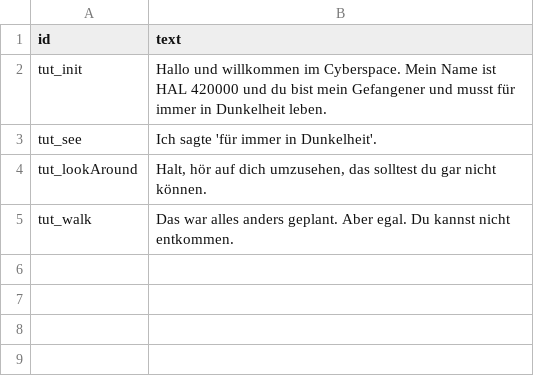
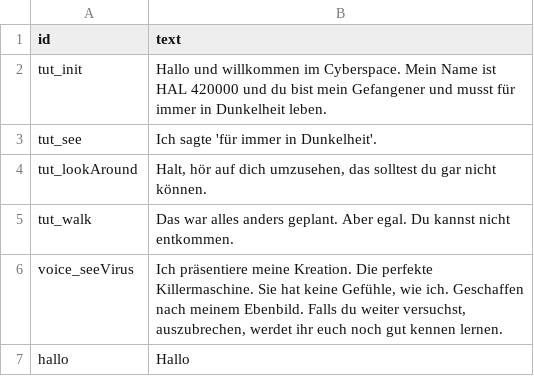
Before and after one commit to malt-r/cyberspace-game, a CSV file: Assets/Audioclips/Speaker/lines.csv, drawn as a sheet.

Commit message:
Add see virus trigger

```diff
--- a/Assets/Audioclips/Speaker/lines.csv
+++ b/Assets/Audioclips/Speaker/lines.csv
@@ -5 +5,3 @@ tut_lookAround,"Halt, hör auf dich umzusehen, das solltest du gar nicht können
 tut_walk,"Das war alles anders geplant. Aber egal. Du kannst nicht entkommen."
+voice_seeVirus,"Ich präsentiere meine Kreation. Die perfekte Killermaschine. Sie hat keine Gefühle, wie ich. Geschaffen nach meinem Ebenbild. Falls du weiter versuchst, auszubrechen, werdet ihr euch noch gut kennen lernen."
+hallo,"Hallo"
```
Also changed, not shown: 7 other files.
